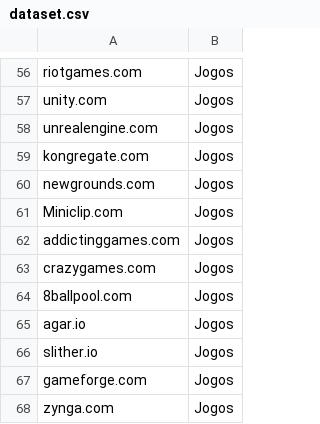
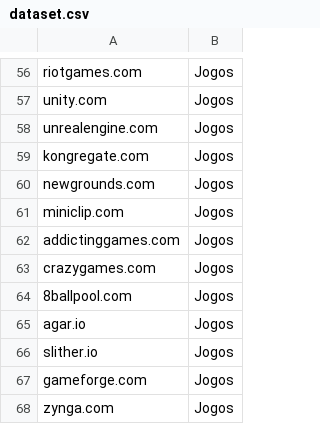
Before and after one commit to gualvesx/V.O.C.E_v1, a CSV file: V.O.C.E-Firefox/monitor-backend/classifier-tf/dataset.csv, drawn as a sheet; only a part is shown, gaps mark what is left out; the diff covers the shown part only.

```diff
--- a/V.O.C.E-Firefox/monitor-backend/classifier-tf/dataset.csv
+++ b/V.O.C.E-Firefox/monitor-backend/classifier-tf/dataset.csv
@@ -60,3 +60,3 @@ kongregate.com,Jogos
 newgrounds.com,Jogos
- Miniclip.com,Jogos
+miniclip.com,Jogos
 addictinggames.com,Jogos
```
Also changed, not shown: 13 added rows and 14 removed rows elsewhere in this file, V.O.C.E-main/monitor-backend/classifier-tf/dataset.csv, 15 other files.
